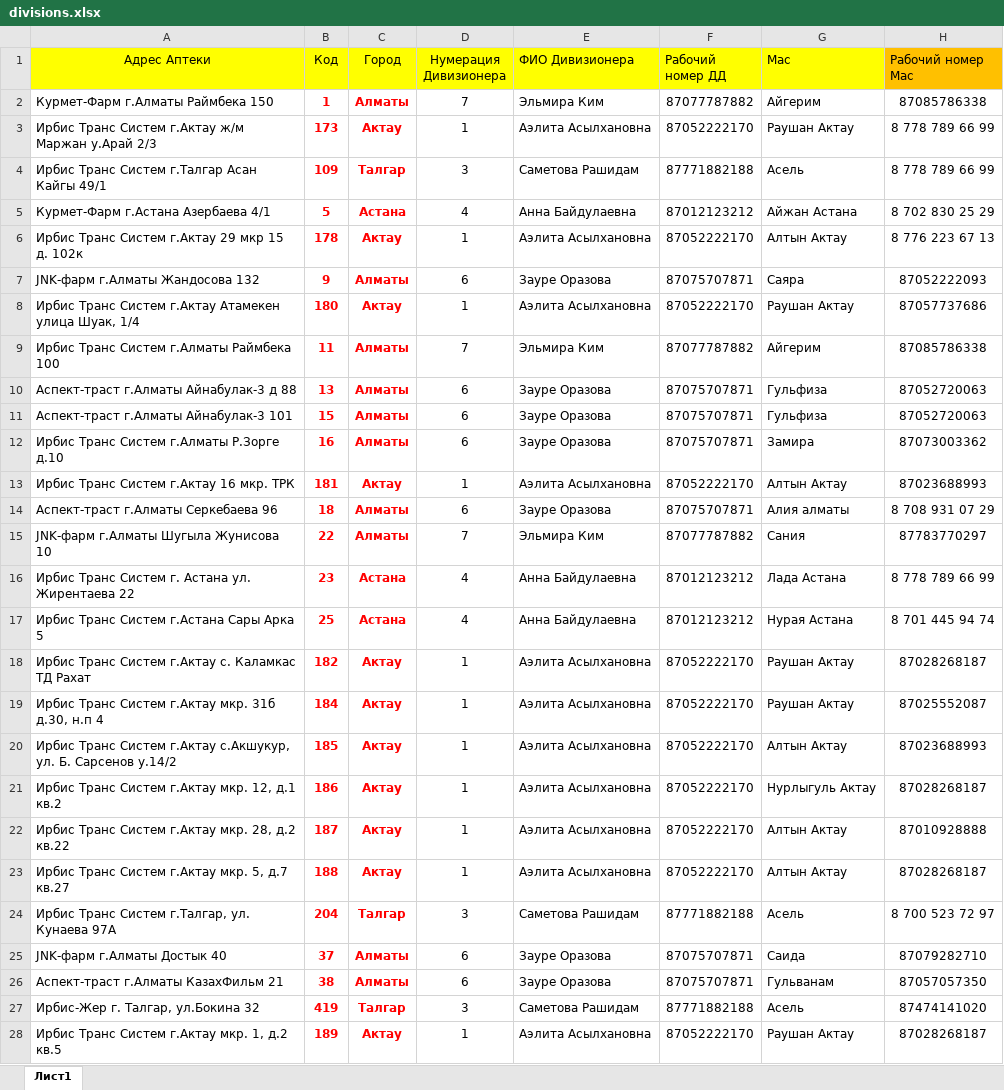
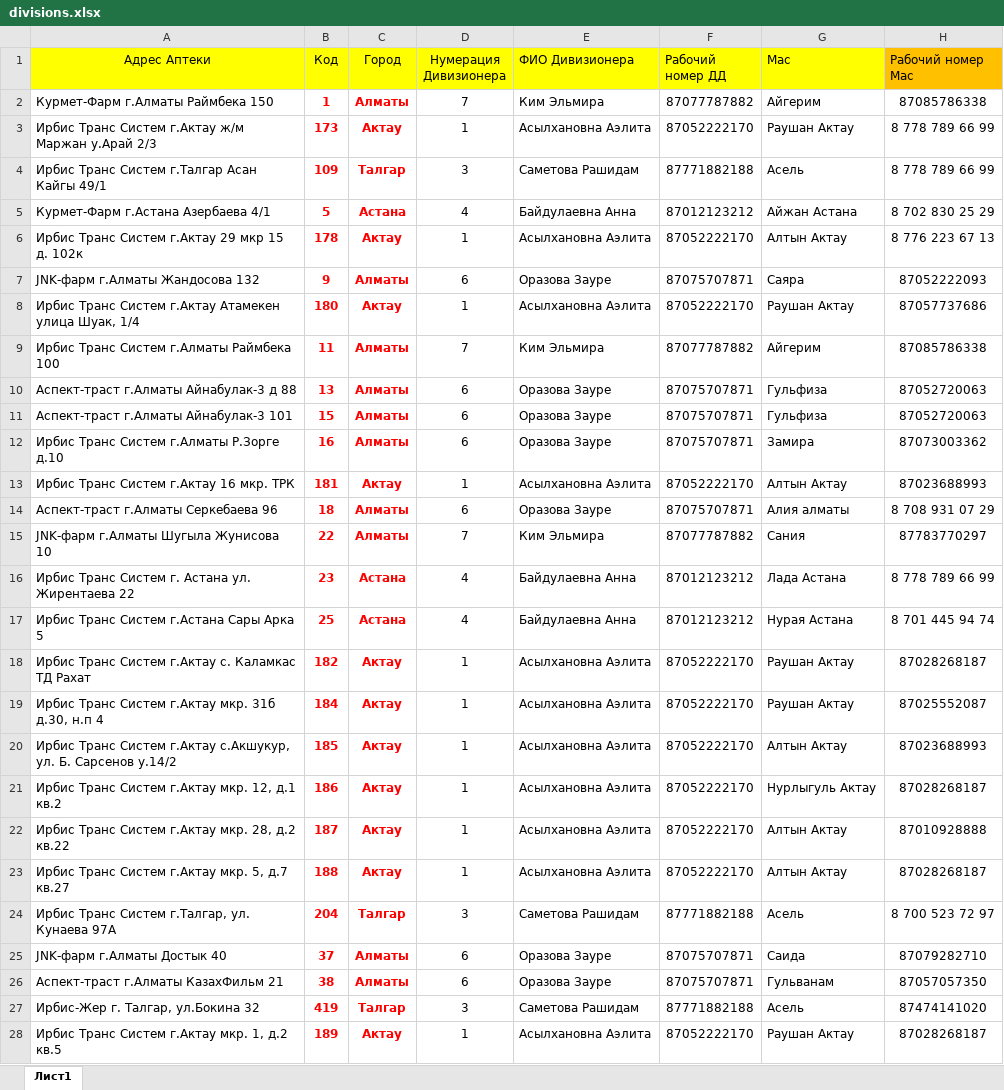
Before and after one commit to smilexah/weekly-report, an Excel workbook: data/divisions.xlsx, sheet Лист1, drawn as a sheet; only a part is shown; values as stored, in another font and other column widths than the file's, no borders; the diff covers the shown part only; the diff names each change by its address in the sheet, - before the commit and + after, or states it on an @@ line.

```diff
--- a/data/divisions.xlsx (sheet Лист1)
+++ b/data/divisions.xlsx (sheet Лист1)
-E2 (ФИО Дивизионера): Эльмира Ким
+E2 (ФИО Дивизионера): Ким Эльмира
-E3 (ФИО Дивизионера): Аэлита Асылхановна
+E3 (ФИО Дивизионера): Асылхановна Аэлита
-E5 (ФИО Дивизионера): Анна Байдулаевна
+E5 (ФИО Дивизионера): Байдулаевна Анна
-E6 (ФИО Дивизионера): Аэлита Асылхановна
+E6 (ФИО Дивизионера): Асылхановна Аэлита
-E7 (ФИО Дивизионера): Зауре Оразова
+E7 (ФИО Дивизионера): Оразова Зауре
-E8 (ФИО Дивизионера): Аэлита Асылхановна
+E8 (ФИО Дивизионера): Асылхановна Аэлита
-E9 (ФИО Дивизионера): Эльмира Ким
+E9 (ФИО Дивизионера): Ким Эльмира
-E10:E12 (ФИО Дивизионера): Зауре Оразова
+E10:E12 (ФИО Дивизионера): Оразова Зауре
-E13 (ФИО Дивизионера): Аэлита Асылхановна
+E13 (ФИО Дивизионера): Асылхановна Аэлита
-E14 (ФИО Дивизионера): Зауре Оразова
+E14 (ФИО Дивизионера): Оразова Зауре
-E15 (ФИО Дивизионера): Эльмира Ким
+E15 (ФИО Дивизионера): Ким Эльмира
-E16:E17 (ФИО Дивизионера): Анна Байдулаевна
+E16:E17 (ФИО Дивизионера): Байдулаевна Анна
-E18:E23 (ФИО Дивизионера): Аэлита Асылхановна
+E18:E23 (ФИО Дивизионера): Асылхановна Аэлита
-E25:E26 (ФИО Дивизионера): Зауре Оразова
+E25:E26 (ФИО Дивизионера): Оразова Зауре
-E28 (ФИО Дивизионера): Аэлита Асылхановна
+E28 (ФИО Дивизионера): Асылхановна Аэлита
```
Also changed, not shown: 298 edited cells elsewhere in this sheet, 10 other files.
